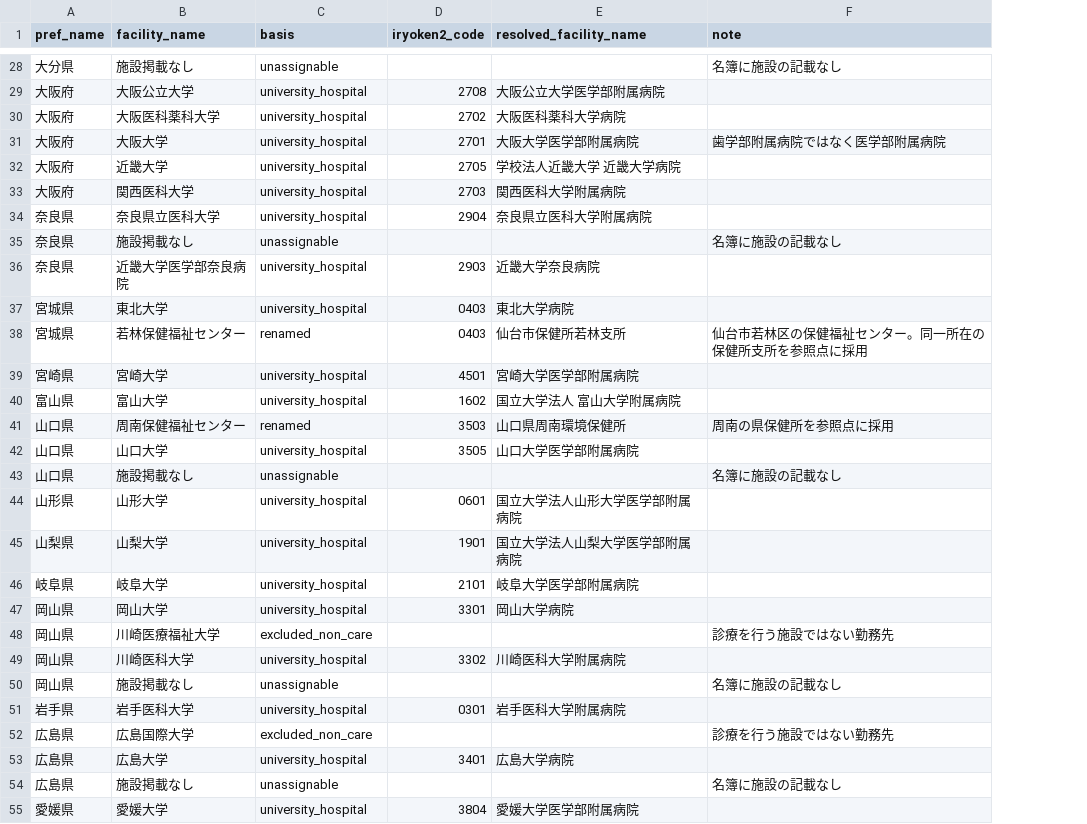
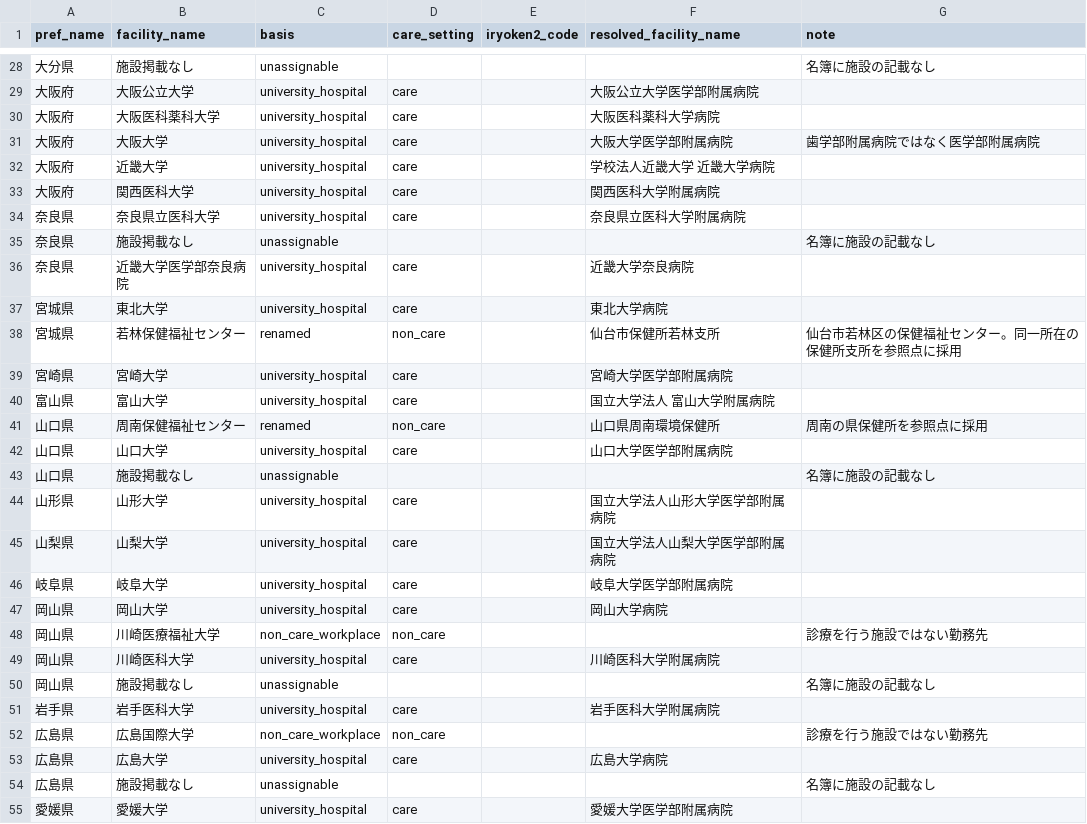
Before and after one commit to youkiti/Spatial-epidemiology-training, a CSV file: data/curated/facility_crosswalk.csv, drawn as a sheet; only a part is shown, gaps mark what is left out; addresses are those after the commit; the diff covers the shown part only; the diff names each change by its address in the sheet, - before the commit and + after, or states it on an @@ line.

```diff
--- a/data/curated/facility_crosswalk.csv
+++ b/data/curated/facility_crosswalk.csv
+column D (care_setting), rows 29-55: care | care | care | care | care | care |  | care | care | non_care | care | care | non_care | care |  | care | care | care | care | non_care | care |  | care | non_care | care |  | care
-E29 (iryoken2_code): 2708
+E29 (iryoken2_code): (empty)
-E30 (iryoken2_code): 2702
+E30 (iryoken2_code): (empty)
-E31 (iryoken2_code): 2701
+E31 (iryoken2_code): (empty)
-E32 (iryoken2_code): 2705
+E32 (iryoken2_code): (empty)
-E33 (iryoken2_code): 2703
+E33 (iryoken2_code): (empty)
-E34 (iryoken2_code): 2904
+E34 (iryoken2_code): (empty)
-E36 (iryoken2_code): 2903
+E36 (iryoken2_code): (empty)
-E37:E38 (iryoken2_code): 0403
+E37:E38 (iryoken2_code): (empty)
-E39 (iryoken2_code): 4501
+E39 (iryoken2_code): (empty)
-E40 (iryoken2_code): 1602
+E40 (iryoken2_code): (empty)
-E41 (iryoken2_code): 3503
+E41 (iryoken2_code): (empty)
-E42 (iryoken2_code): 3505
+E42 (iryoken2_code): (empty)
-E44 (iryoken2_code): 0601
+E44 (iryoken2_code): (empty)
-E45 (iryoken2_code): 1901
+E45 (iryoken2_code): (empty)
-E46 (iryoken2_code): 2101
+E46 (iryoken2_code): (empty)
-E47 (iryoken2_code): 3301
+E47 (iryoken2_code): (empty)
-C48 (basis): excluded_non_care
+C48 (basis): non_care_workplace
-E49 (iryoken2_code): 3302
+E49 (iryoken2_code): (empty)
-E51 (iryoken2_code): 0301
+E51 (iryoken2_code): (empty)
-C52 (basis): excluded_non_care
+C52 (basis): non_care_workplace
-E53 (iryoken2_code): 3401
+E53 (iryoken2_code): (empty)
-E55 (iryoken2_code): 3804
+E55 (iryoken2_code): (empty)
```
Also changed, not shown: 105 edited cells elsewhere in this file, data/processed/facility_geo_audit.csv, data/processed/specialists_iryoken2.csv, 7 other files.
